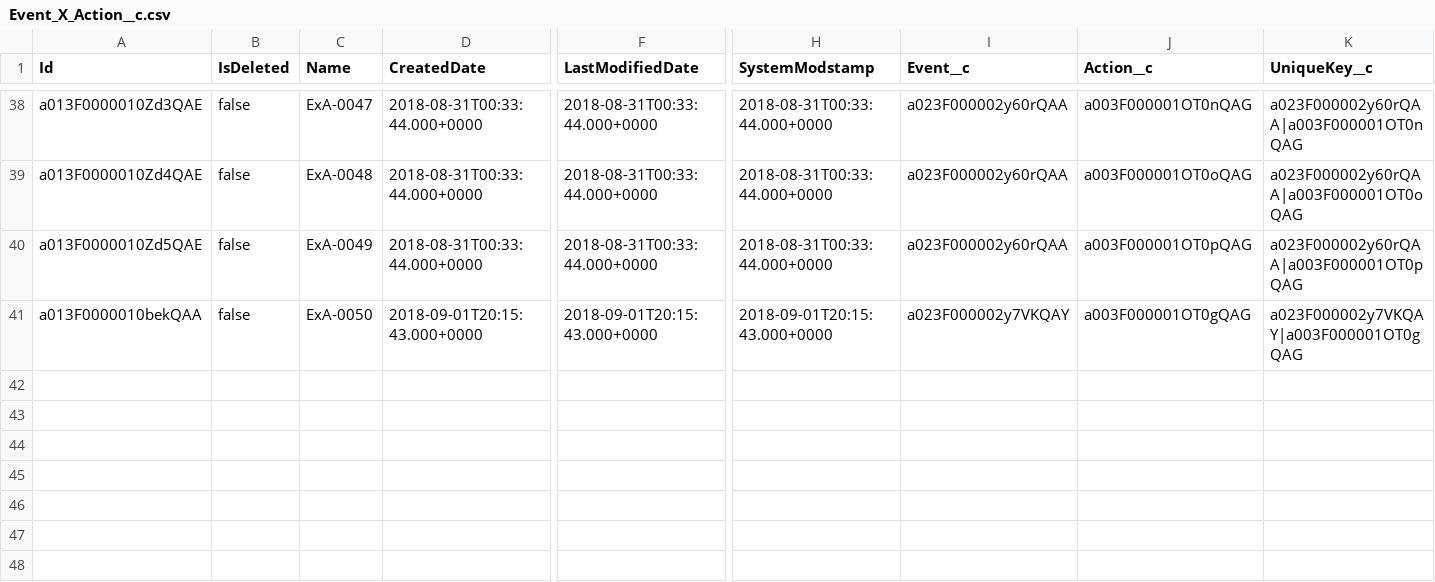
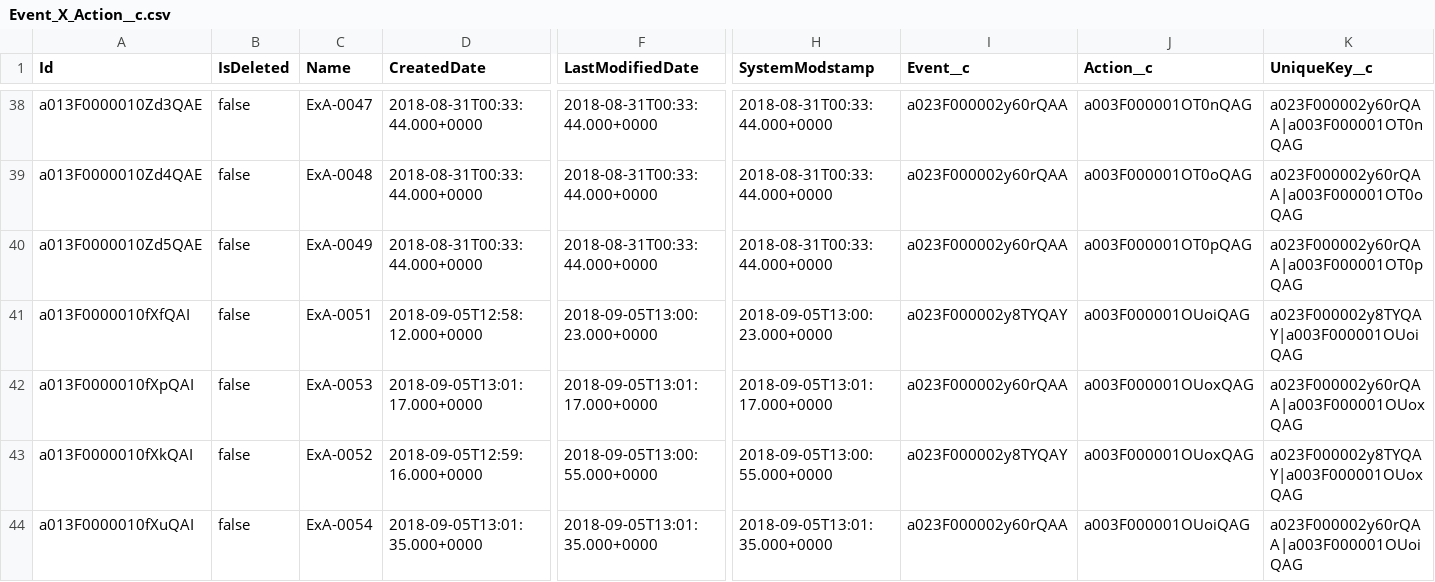
Before and after one commit to eltoroit/PCTesterScript_Builder, a CSV file: assets/data/Event_X_Action__c.csv, drawn as a sheet; only a part is shown, gaps mark what is left out; rows hold the shown columns only; the diff names each change by its address in the sheet, - before the commit and + after, or states it on an @@ line.

```diff
--- a/assets/data/Event_X_Action__c.csv
+++ b/assets/data/Event_X_Action__c.csv
-A41 (Id): a013F0000010bekQAA
+A41 (Id): a013F0000010fXfQAI
-C41 (Name): ExA-0050
+C41 (Name): ExA-0051
-D41 (CreatedDate): 2018-09-01T20:15:43.000+0000
+D41 (CreatedDate): 2018-09-05T12:58:12.000+0000
-F41 (LastModifiedDate): 2018-09-01T20:15:43.000+0000
+F41 (LastModifiedDate): 2018-09-05T13:00:23.000+0000
-H41 (SystemModstamp): 2018-09-01T20:15:43.000+0000
+H41 (SystemModstamp): 2018-09-05T13:00:23.000+0000
-I41 (Event__c): a023F000002y7VKQAY
+I41 (Event__c): a023F000002y8TYQAY
-J41 (Action__c): a003F000001OT0gQAG
+J41 (Action__c): a003F000001OUoiQAG
-K41 (UniqueKey__c): a023F000002y7VKQAY|a003F000001OT0gQAG
+K41 (UniqueKey__c): a023F000002y8TYQAY|a003F000001OUoiQAG
+row 42: a013F0000010fXpQAI | false | ExA-0053 | 2018-09-05T13:01:17.000+0000 | 2018-09-05T13:01:17.000+0000 | 2018-09-05T13:01:17.000+0000 | a023F000002y60rQAA | a003F000001OUoxQAG | a023F000002y60rQAA|a003F000001OUoxQAG
+row 43: a013F0000010fXkQAI | false | ExA-0052 | 2018-09-05T12:59:16.000+0000 | 2018-09-05T13:00:55.000+0000 | 2018-09-05T13:00:55.000+0000 | a023F000002y8TYQAY | a003F000001OUoxQAG | a023F000002y8TYQAY|a003F000001OUoxQAG
+row 44: a013F0000010fXuQAI | false | ExA-0054 | 2018-09-05T13:01:35.000+0000 | 2018-09-05T13:01:35.000+0000 | 2018-09-05T13:01:35.000+0000 | a023F000002y60rQAA | a003F000001OUoiQAG | a023F000002y60rQAA|a003F000001OUoiQAG
```
Also changed, not shown: assets/data/Action__c.csv, assets/data/Event__c.csv, 3 other files.
